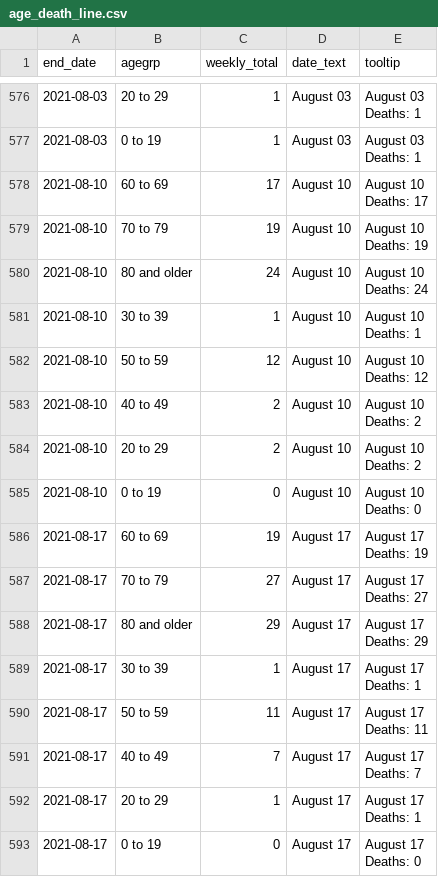
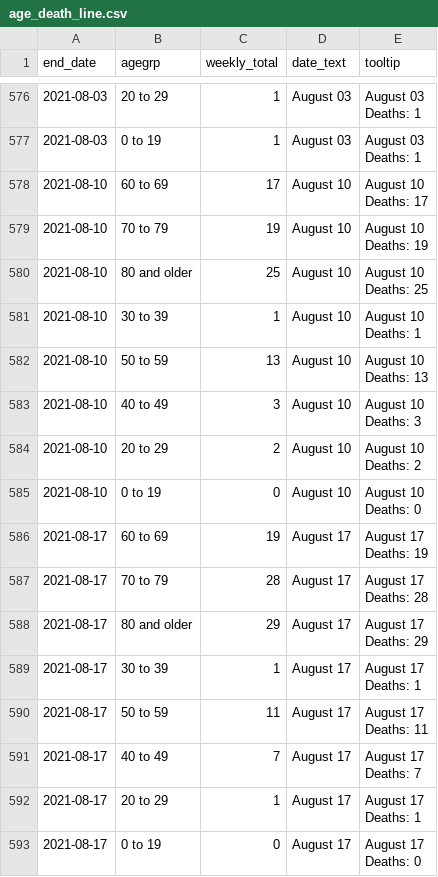
Before and after one commit to ercbk/IndianaCOVID19TrackerData, a CSV file: inst/extdata/age_death_line.csv, drawn as a sheet; only a part is shown, gaps mark what is left out; the diff covers the shown part only.

```diff
--- a/inst/extdata/age_death_line.csv
+++ b/inst/extdata/age_death_line.csv
@@ -1157,10 +1157,10 @@ Deaths: 17"
 Deaths: 19"
-2021-08-10,80 and older,24,August 10,"August 10
-Deaths: 24"
+2021-08-10,80 and older,25,August 10,"August 10
+Deaths: 25"
 2021-08-10,30 to 39,1,August 10,"August 10
 Deaths: 1"
-2021-08-10,50 to 59,12,August 10,"August 10
-Deaths: 12"
-2021-08-10,40 to 49,2,August 10,"August 10
-Deaths: 2"
+2021-08-10,50 to 59,13,August 10,"August 10
+Deaths: 13"
+2021-08-10,40 to 49,3,August 10,"August 10
+Deaths: 3"
 2021-08-10,20 to 29,2,August 10,"August 10
@@ -1171,4 +1171,4 @@ Deaths: 0"
 Deaths: 19"
-2021-08-17,70 to 79,27,August 17,"August 17
-Deaths: 27"
+2021-08-17,70 to 79,28,August 17,"August 17
+Deaths: 28"
 2021-08-17,80 and older,29,August 17,"August 17
```
Also changed, not shown: 8 added rows and 18 edited cells elsewhere in this file, inst/extdata/age_cases_heat.csv, inst/extdata/beds_vents_complete.csv, 14 other files.
